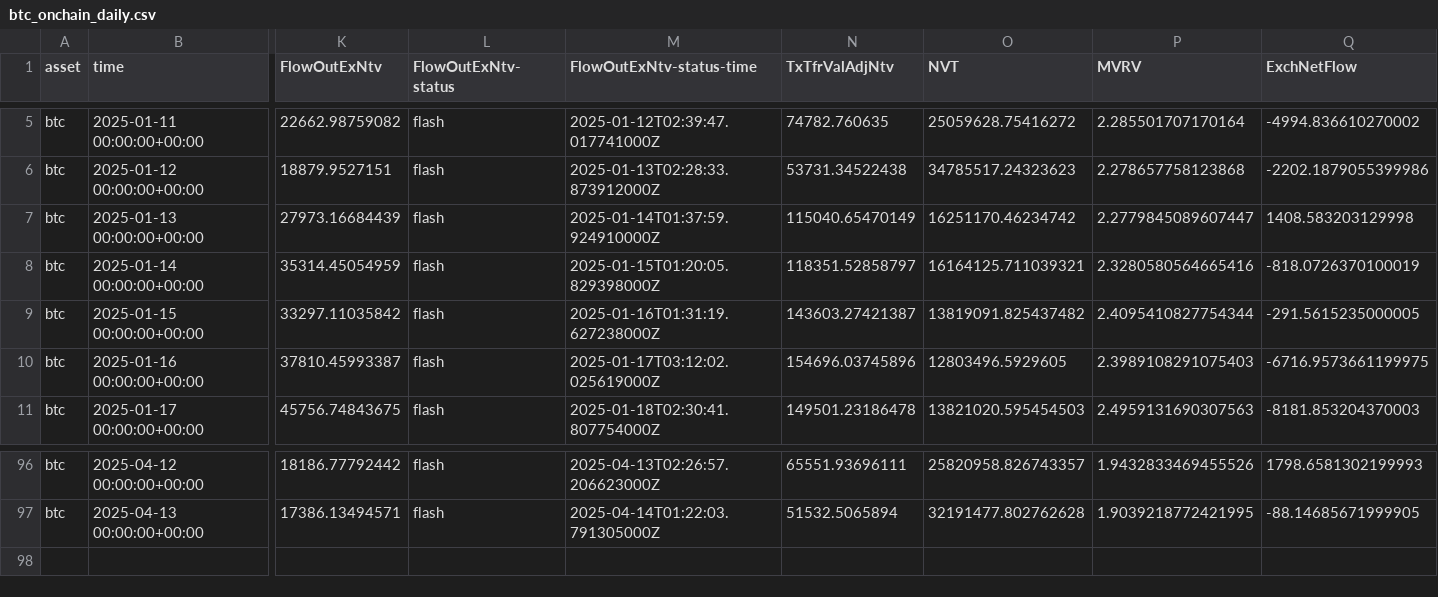
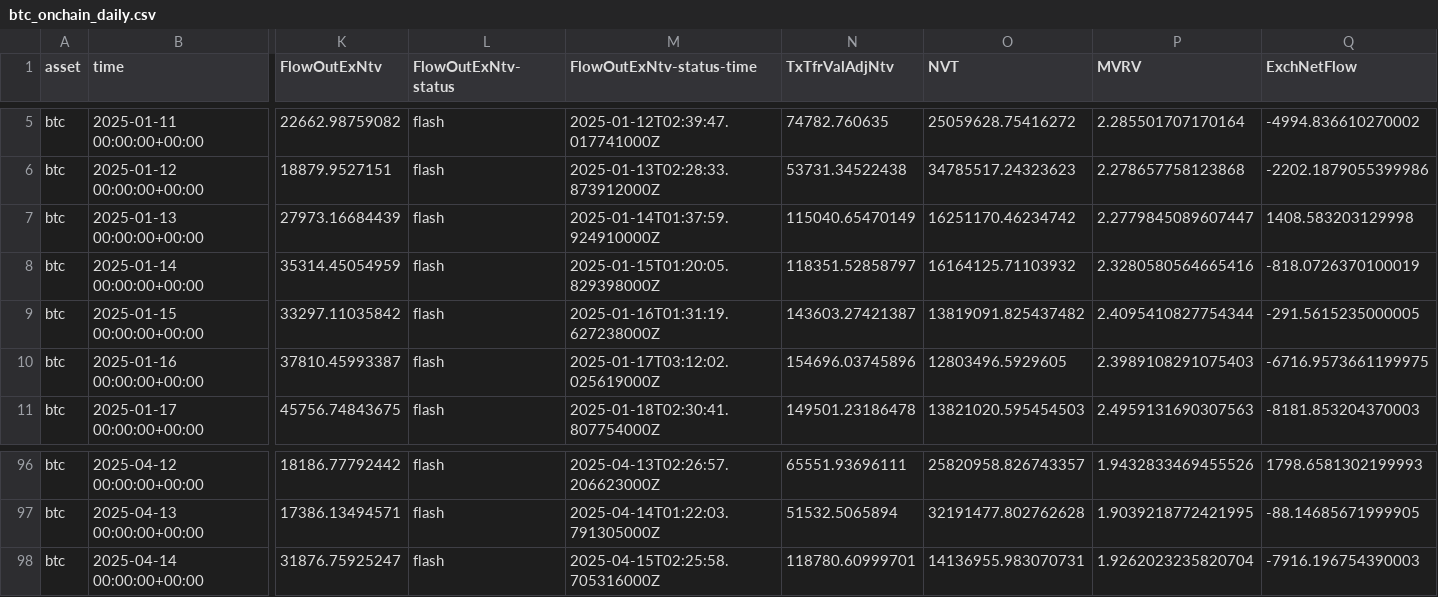
Before and after one commit to alex-lebedev/crypto-on-chain, a CSV file: btc_onchain_daily.csv, drawn as a sheet; only a part is shown, gaps mark what is left out; rows hold the shown columns only; the diff names each change by its address in the sheet, - before the commit and + after, or states it on an @@ line.

Commit message:
Daily update: 2025-04-15

```diff
--- a/btc_onchain_daily.csv
+++ b/btc_onchain_daily.csv
-O8 (NVT): 16164125.711039321
+O8 (NVT): 16164125.71103932
+row 98: btc | 2025-04-14 00:00:00+00:00 | 31876.75925247 | flash | 2025-04-15T02:25:58.705316000Z | 118780.60999701 | 14136955.983070731 | 1.9262023235820704 | -7916.196754390003
```
Also changed, not shown: eth_onchain_daily.csv, 6 other files.
